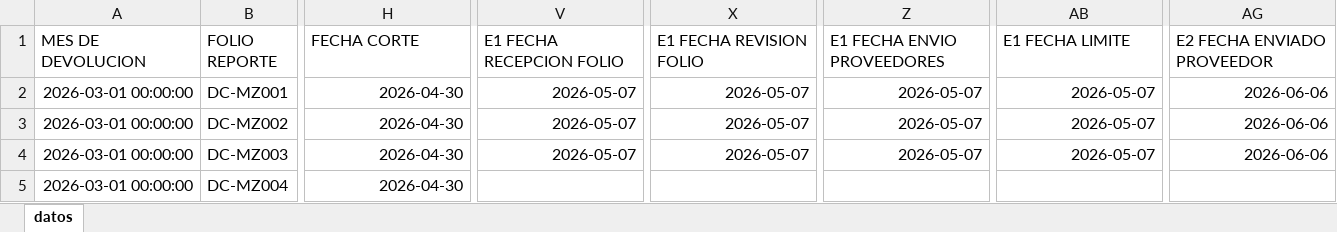
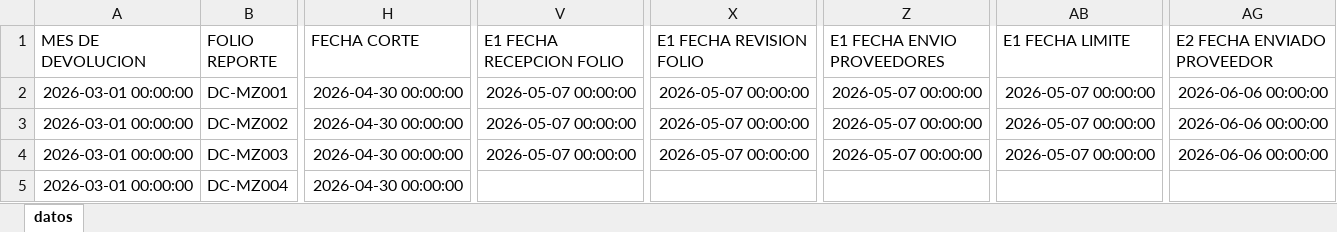
Before and after one commit to ftrevinor001-tr/dashboard-reclamaciones, an Excel workbook: datos.xlsx, sheet datos, drawn as a sheet; only a part is shown, gaps mark what is left out; values as stored, in another font and other column widths than the file's, no borders; the diff covers the shown part only; the diff names each change by its address in the sheet, - before the commit and + after, or states it on an @@ line.

Commit message:
Carga masiva de base de datos por Fernando (144 registros, 13/07/2026 14:59)

```diff
--- a/datos.xlsx (sheet datos)
+++ b/datos.xlsx (sheet datos)
-H2:H5 (FECHA CORTE): 2026-04-30
+H2:H5 (FECHA CORTE): 2026-04-30 00:00:00
-V2:V4 (E1 FECHA RECEPCION FOLIO): 2026-05-07
+V2:V4 (E1 FECHA RECEPCION FOLIO): 2026-05-07 00:00:00
-X2:X4 (E1 FECHA REVISION FOLIO): 2026-05-07
+X2:X4 (E1 FECHA REVISION FOLIO): 2026-05-07 00:00:00
-Z2:Z4 (E1 FECHA ENVIO PROVEEDORES): 2026-05-07
+Z2:Z4 (E1 FECHA ENVIO PROVEEDORES): 2026-05-07 00:00:00
-AB2:AB4 (E1 FECHA LIMITE): 2026-05-07
+AB2:AB4 (E1 FECHA LIMITE): 2026-05-07 00:00:00
-AG2:AG4 (E2 FECHA ENVIADO PROVEEDOR): 2026-06-06
+AG2:AG4 (E2 FECHA ENVIADO PROVEEDOR): 2026-06-06 00:00:00
```
Also changed, not shown: 1231 edited cells elsewhere in this sheet.
